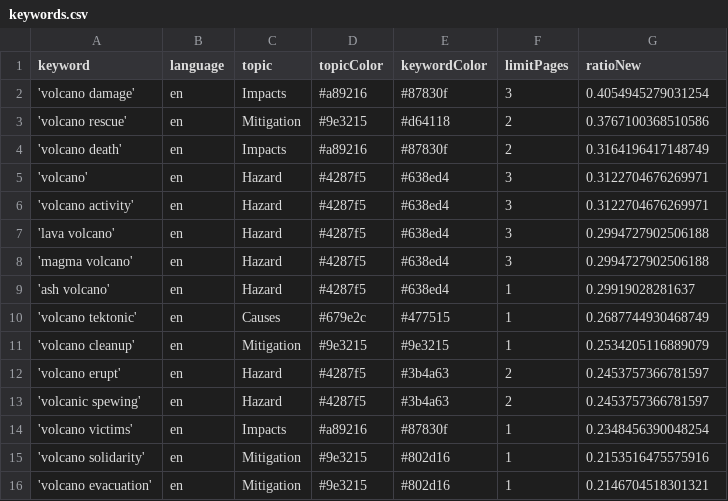
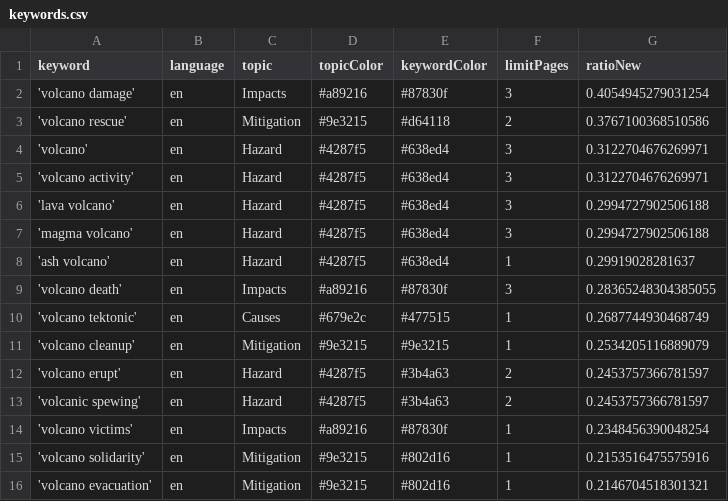
Before and after one commit to paulski99-news/volcanoIsComing, a CSV file: keywords.csv, drawn as a sheet.

```diff
--- a/keywords.csv
+++ b/keywords.csv
@@ -3,3 +3,2 @@ keyword,language,topic,topicColor,keywordColor,limitPages,ratioNew
 'volcano rescue',en,Mitigation,#9e3215,#d64118,2,0.3767100368510586
-'volcano death',en,Impacts,#a89216,#87830f,2,0.3164196417148749
 'volcano',en,Hazard,#4287f5,#638ed4,3,0.3122704676269971
@@ -9,2 +8,3 @@ keyword,language,topic,topicColor,keywordColor,limitPages,ratioNew
 'ash volcano',en,Hazard,#4287f5,#638ed4,1,0.29919028281637
+'volcano death',en,Impacts,#a89216,#87830f,3,0.28365248304385055
 'volcano tektonic',en,Causes,#679e2c,#477515,1,0.2687744930468749
```
Also changed, not shown: csv/news_2025_01.csv, csv/news_2025_02.csv.
